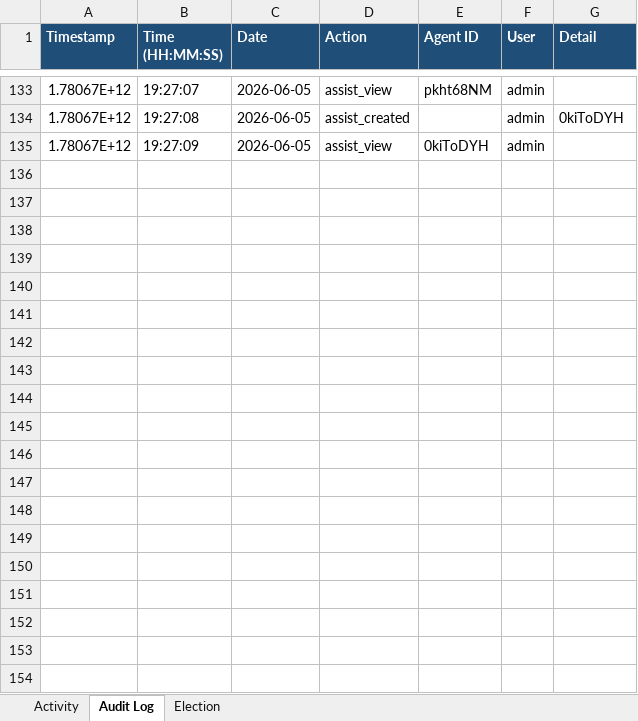
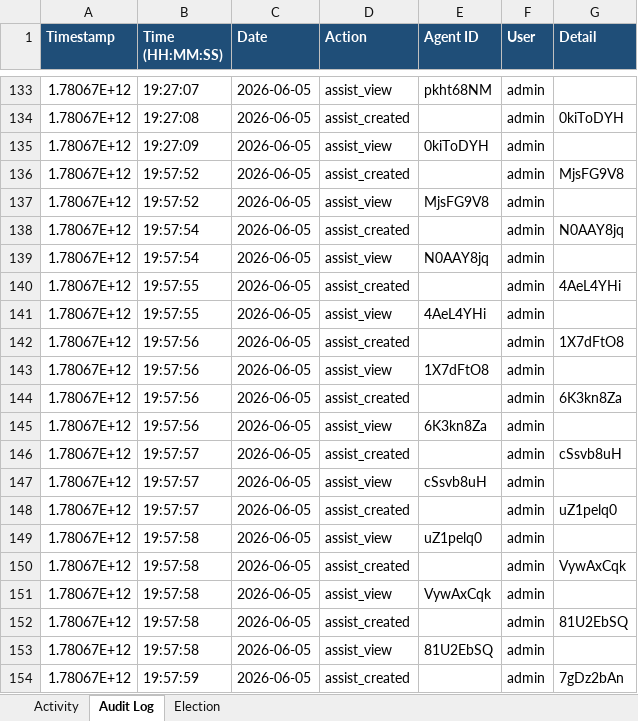
Before and after one commit to puniteswra-spec/PU, an Excel workbook: report-2026-06-05.xlsx, sheet Audit Log, drawn as a sheet; only a part is shown, gaps mark what is left out; values as stored, in another font and other column widths than the file's, no borders; the diff covers the shown part only; the diff names each change by its address in the sheet, - before the commit and + after, or states it on an @@ line.

Commit message:
daily report 2026-06-05: 443 election events, 164 audit entries

```diff
--- a/report-2026-06-05.xlsx (sheet Audit Log)
+++ b/report-2026-06-05.xlsx (sheet Audit Log)
+row 136: 1.78067E+12 | 19:57:52 | 2026-06-05 | assist_created |  | admin | MjsFG9V8
+row 137: 1.78067E+12 | 19:57:52 | 2026-06-05 | assist_view | MjsFG9V8 | admin
+row 138: 1.78067E+12 | 19:57:54 | 2026-06-05 | assist_created |  | admin | N0AAY8jq
+row 139: 1.78067E+12 | 19:57:54 | 2026-06-05 | assist_view | N0AAY8jq | admin
+row 140: 1.78067E+12 | 19:57:55 | 2026-06-05 | assist_created |  | admin | 4AeL4YHi
+row 141: 1.78067E+12 | 19:57:55 | 2026-06-05 | assist_view | 4AeL4YHi | admin
+row 142: 1.78067E+12 | 19:57:56 | 2026-06-05 | assist_created |  | admin | 1X7dFtO8
+row 143: 1.78067E+12 | 19:57:56 | 2026-06-05 | assist_view | 1X7dFtO8 | admin
+row 144: 1.78067E+12 | 19:57:56 | 2026-06-05 | assist_created |  | admin | 6K3kn8Za
+row 145: 1.78067E+12 | 19:57:56 | 2026-06-05 | assist_view | 6K3kn8Za | admin
+row 146: 1.78067E+12 | 19:57:57 | 2026-06-05 | assist_created |  | admin | cSsvb8uH
+row 147: 1.78067E+12 | 19:57:57 | 2026-06-05 | assist_view | cSsvb8uH | admin
+row 148: 1.78067E+12 | 19:57:57 | 2026-06-05 | assist_created |  | admin | uZ1pelq0
+row 149: 1.78067E+12 | 19:57:58 | 2026-06-05 | assist_view | uZ1pelq0 | admin
+row 150: 1.78067E+12 | 19:57:58 | 2026-06-05 | assist_created |  | admin | VywAxCqk
+row 151: 1.78067E+12 | 19:57:58 | 2026-06-05 | assist_view | VywAxCqk | admin
+row 152: 1.78067E+12 | 19:57:58 | 2026-06-05 | assist_created |  | admin | 81U2EbSQ
+row 153: 1.78067E+12 | 19:57:58 | 2026-06-05 | assist_view | 81U2EbSQ | admin
+row 154: 1.78067E+12 | 19:57:59 | 2026-06-05 | assist_created |  | admin | 7gDz2bAn
```
Also changed, not shown: 11 added rows elsewhere in this sheet, sheet Election, sheet Activity.
